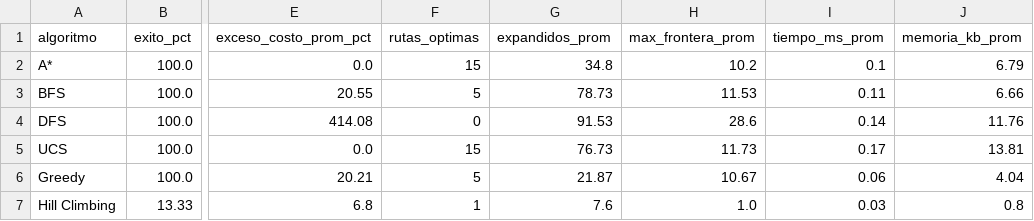
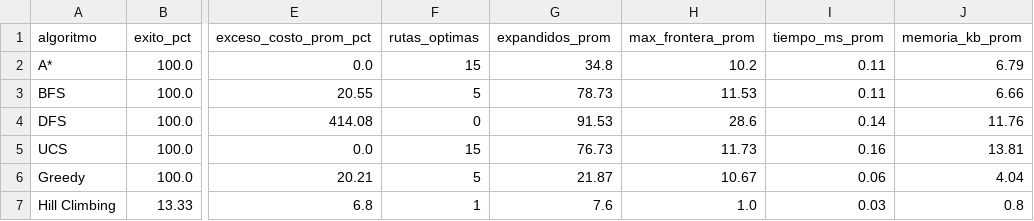
Before and after one commit to luarmoro123/proyecto-ia, a CSV file: resultados/resumen.csv, drawn as a sheet; only a part is shown, gaps mark what is left out; the diff names each change by its address in the sheet, - before the commit and + after, or states it on an @@ line.

```diff
--- a/resultados/resumen.csv
+++ b/resultados/resumen.csv
-I2 (tiempo_ms_prom): 0.1
+I2 (tiempo_ms_prom): 0.11
-I5 (tiempo_ms_prom): 0.17
+I5 (tiempo_ms_prom): 0.16
```
Also changed, not shown: resultados/resultados.csv, 19 other files.
